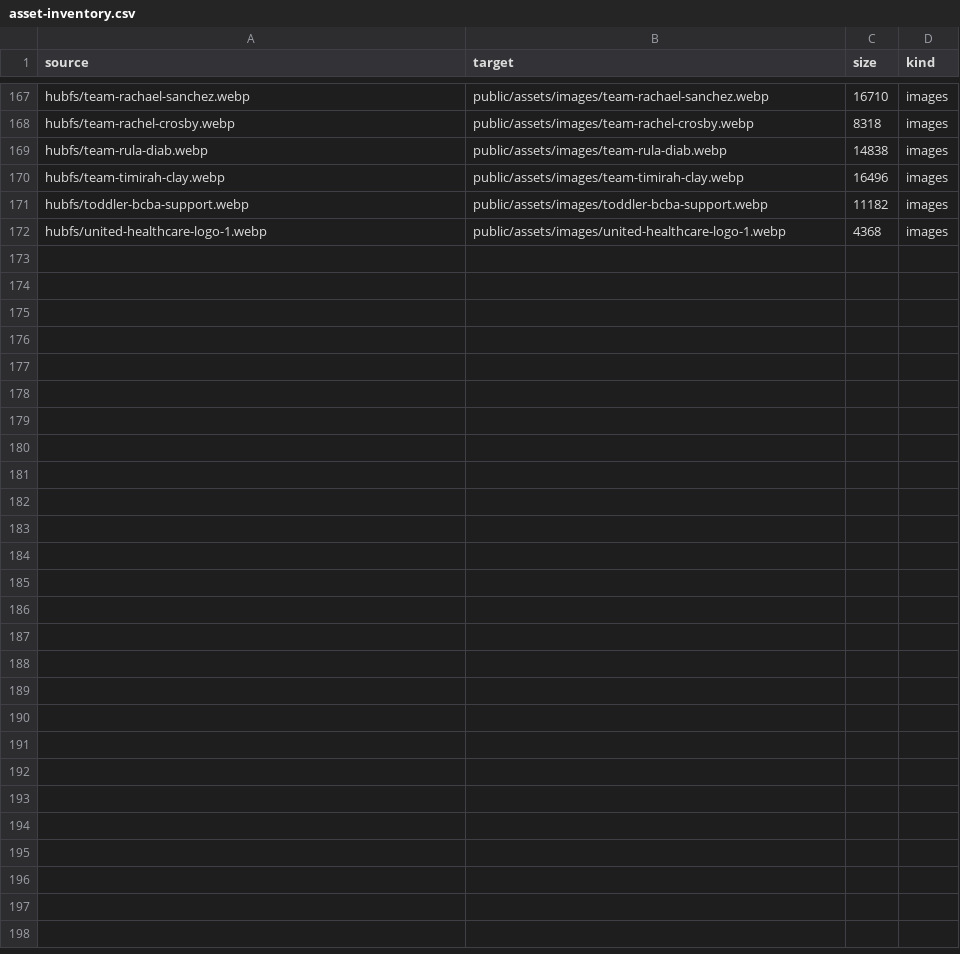
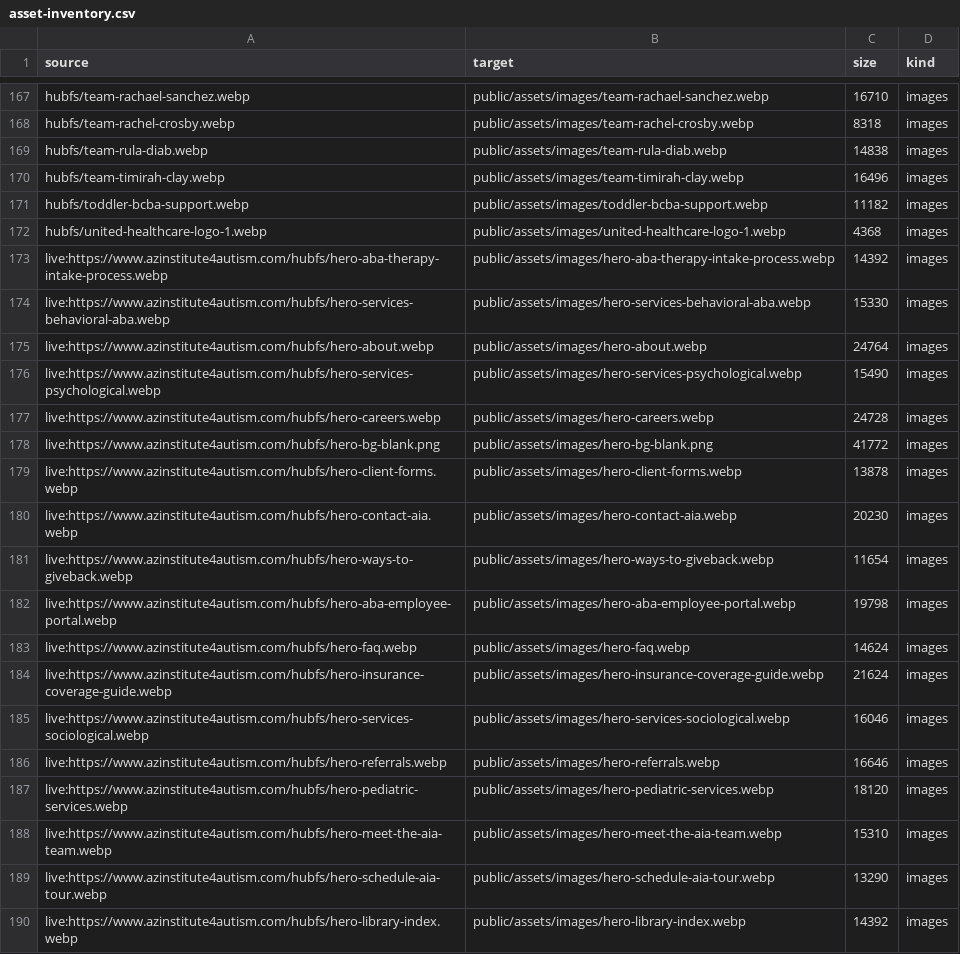
Before and after one commit to AIAMarketing/azinstitute4autism.com, a CSV file: www/reports/asset-inventory.csv, drawn as a sheet; only a part is shown, gaps mark what is left out.

Commit message:
fix: restore missing live-site page imagery
- recover and self-host HubSpot-injected page hero assets
- map source heroes to page and library layouts
- restore the consultation form background
- add page imagery auditing
- update asset inventory and migration documentation

```diff
--- a/www/reports/asset-inventory.csv
+++ b/www/reports/asset-inventory.csv
@@ -172 +172,19 @@ source,target,size,kind
 "hubfs/united-healthcare-logo-1.webp","public/assets/images/united-healthcare-logo-1.webp","4368","images"
+"live:https://www.azinstitute4autism.com/hubfs/hero-aba-therapy-intake-process.webp","public/assets/images/hero-aba-therapy-intake-process.webp","14392","images"
+"live:https://www.azinstitute4autism.com/hubfs/hero-services-behavioral-aba.webp","public/assets/images/hero-services-behavioral-aba.webp","15330","images"
+"live:https://www.azinstitute4autism.com/hubfs/hero-about.webp","public/assets/images/hero-about.webp","24764","images"
+"live:https://www.azinstitute4autism.com/hubfs/hero-services-psychological.webp","public/assets/images/hero-services-psychological.webp","15490","images"
+"live:https://www.azinstitute4autism.com/hubfs/hero-careers.webp","public/assets/images/hero-careers.webp","24728","images"
+"live:https://www.azinstitute4autism.com/hubfs/hero-bg-blank.png","public/assets/images/hero-bg-blank.png","41772","images"
+"live:https://www.azinstitute4autism.com/hubfs/hero-client-forms.webp","public/assets/images/hero-client-forms.webp","13878","images"
+"live:https://www.azinstitute4autism.com/hubfs/hero-contact-aia.webp","public/assets/images/hero-contact-aia.webp","20230","images"
+"live:https://www.azinstitute4autism.com/hubfs/hero-ways-to-giveback.webp","public/assets/images/hero-ways-to-giveback.webp","11654","images"
+"live:https://www.azinstitute4autism.com/hubfs/hero-aba-employee-portal.webp","public/assets/images/hero-aba-employee-portal.webp","19798","images"
+"live:https://www.azinstitute4autism.com/hubfs/hero-faq.webp","public/assets/images/hero-faq.webp","14624","images"
+"live:https://www.azinstitute4autism.com/hubfs/hero-insurance-coverage-guide.webp","public/assets/images/hero-insurance-coverage-guide.webp","21624","images"
+"live:https://www.azinstitute4autism.com/hubfs/hero-services-sociological.webp","public/assets/images/hero-services-sociological.webp","16046","images"
+"live:https://www.azinstitute4autism.com/hubfs/hero-referrals.webp","public/assets/images/hero-referrals.webp","16646","images"
+"live:https://www.azinstitute4autism.com/hubfs/hero-pediatric-services.webp","public/assets/images/hero-pediatric-services.webp","18120","images"
+"live:https://www.azinstitute4autism.com/hubfs/hero-meet-the-aia-team.webp","public/assets/images/hero-meet-the-aia-team.webp","15310","images"
+"live:https://www.azinstitute4autism.com/hubfs/hero-schedule-aia-tour.webp","public/assets/images/hero-schedule-aia-tour.webp","13290","images"
+"live:https://www.azinstitute4autism.com/hubfs/hero-library-index.webp","public/assets/images/hero-library-index.webp","14392","images"
```
Also changed, not shown: 30 other files.
